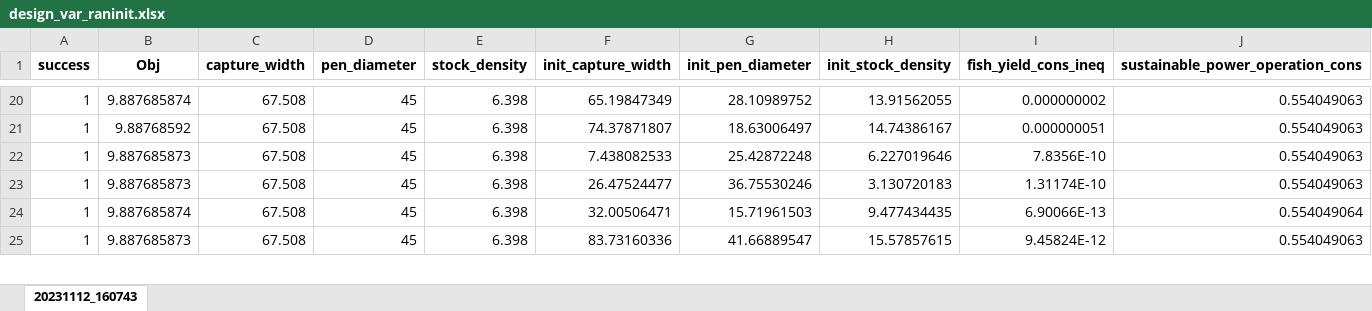
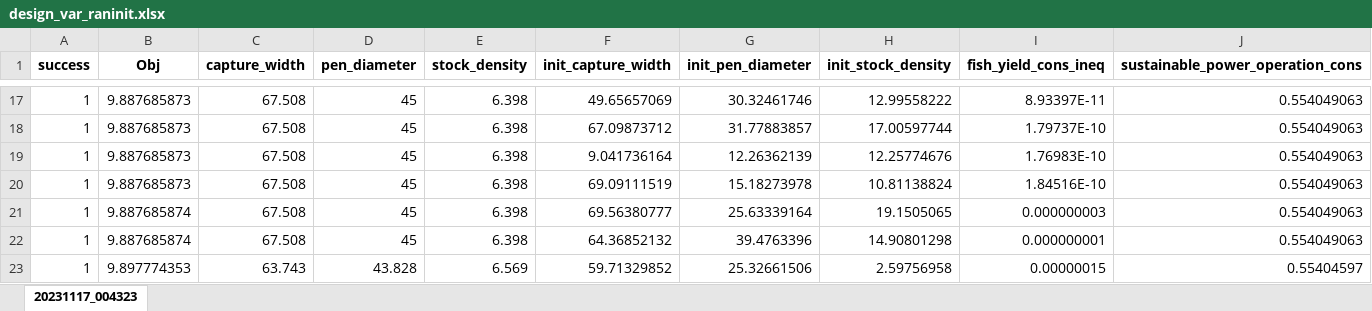
Before and after one commit to symbiotic-engineering/Aquaculture, an Excel workbook: results/soo_raninit/design_var_raninit.xlsx, sheet 20231117_004323, drawn as a sheet; only a part is shown, gaps mark what is left out; values as stored, in another font and other column widths than the file's, no borders; addresses are those after the commit; the diff covers the shown part only; the diff names each change by its address in the sheet, - before the commit and + after, or states it on an @@ line.

```diff
--- a/results/soo_raninit/design_var_raninit.xlsx (sheet 20231117_004323)
+++ b/results/soo_raninit/design_var_raninit.xlsx (sheet 20231117_004323)
-sheet tab: 20231112_160743
+sheet tab: 20231117_004323
-B17 (Obj): 9.887685874
+B17 (Obj): 9.887685873
-F17 (init_capture_width): 65.19847349
+F17 (init_capture_width): 49.65657069
-G17 (init_pen_diameter): 28.10989752
+G17 (init_pen_diameter): 30.32461746
-H17 (init_stock_density): 13.91562055
+H17 (init_stock_density): 12.99558222
-I17 (fish_yield_cons_ineq): 0.000000002
+I17 (fish_yield_cons_ineq): 8.93397E-11
-B18 (Obj): 9.88768592
+B18 (Obj): 9.887685873
-F18 (init_capture_width): 74.37871807
+F18 (init_capture_width): 67.09873712
-G18 (init_pen_diameter): 18.63006497
+G18 (init_pen_diameter): 31.77883857
-H18 (init_stock_density): 14.74386167
+H18 (init_stock_density): 17.00597744
-I18 (fish_yield_cons_ineq): 0.000000051
+I18 (fish_yield_cons_ineq): 1.79737E-10
-F19 (init_capture_width): 7.438082533
+F19 (init_capture_width): 9.041736164
-G19 (init_pen_diameter): 25.42872248
+G19 (init_pen_diameter): 12.26362139
-H19 (init_stock_density): 6.227019646
+H19 (init_stock_density): 12.25774676
-I19 (fish_yield_cons_ineq): 7.8356E-10
+I19 (fish_yield_cons_ineq): 1.76983E-10
-F20 (init_capture_width): 26.47524477
+F20 (init_capture_width): 69.09111519
-G20 (init_pen_diameter): 36.75530246
+G20 (init_pen_diameter): 15.18273978
-H20 (init_stock_density): 3.130720183
+H20 (init_stock_density): 10.81138824
-I20 (fish_yield_cons_ineq): 1.31174E-10
+I20 (fish_yield_cons_ineq): 1.84516E-10
-F21 (init_capture_width): 32.00506471
+F21 (init_capture_width): 69.56380777
-G21 (init_pen_diameter): 15.71961503
+G21 (init_pen_diameter): 25.63339164
-H21 (init_stock_density): 9.477434435
+H21 (init_stock_density): 19.1505065
-I21 (fish_yield_cons_ineq): 6.90066E-13
+I21 (fish_yield_cons_ineq): 0.000000003
-J21 (sustainable_power_operation_cons): 0.554049064
+J21 (sustainable_power_operation_cons): 0.554049063
-B22 (Obj): 9.887685873
+B22 (Obj): 9.887685874
-F22 (init_capture_width): 83.73160336
+F22 (init_capture_width): 64.36852132
-G22 (init_pen_diameter): 41.66889547
+G22 (init_pen_diameter): 39.4763396
-H22 (init_stock_density): 15.57857615
+H22 (init_stock_density): 14.90801298
-I22 (fish_yield_cons_ineq): 9.45824E-12
+I22 (fish_yield_cons_ineq): 0.000000001
+row 23: 1 | 9.897774353 | 63.743 | 43.828 | 6.569 | 59.71329852 | 25.32661506 | 2.59756958 | 0.00000015 | 0.55404597
```
Also changed, not shown: other rows of this sheet, results/moo_results/moo_results_best.xlsx, results/moo_results/moo_results_best_pop.xlsx, 41 other files.
